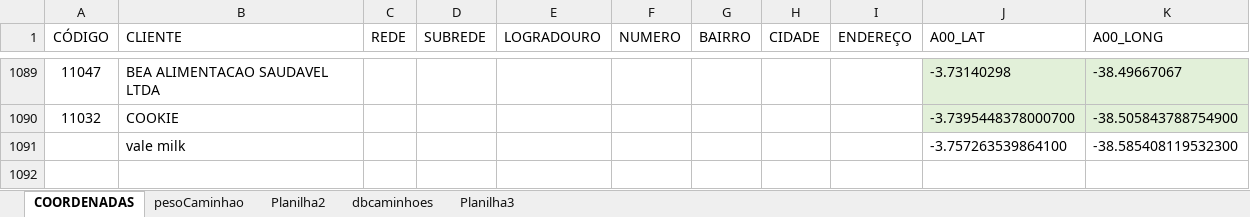
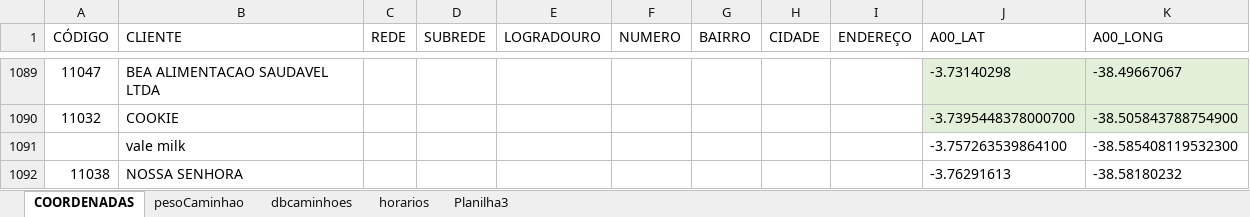
Before and after one commit to NicolasSimoes/MapaCaminhao, an Excel workbook: DbCoordenadas.xlsx, sheet COORDENADAS, drawn as a sheet; only a part is shown, gaps mark what is left out; values as stored, in another font and other column widths than the file's, no borders; table styles not drawn; the diff names each change by its address in the sheet, - before the commit and + after, or states it on an @@ line.

```diff
--- a/DbCoordenadas.xlsx (sheet COORDENADAS)
+++ b/DbCoordenadas.xlsx (sheet COORDENADAS)
-sheet tab: Planilha2
+sheet tab: horarios
+row 1092: 11038 | NOSSA SENHORA |  |  |  |  |  |  |  | -3.76291613 | -38.58180232
```
Also changed, not shown: sheet dbcaminhoes, formulas that keep their value, charts or pictures, 4 other files.
